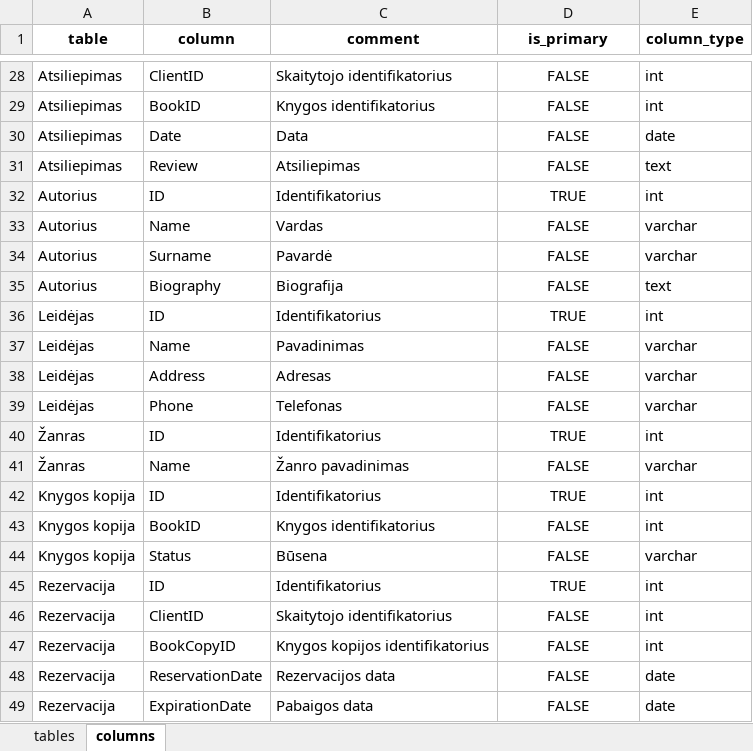
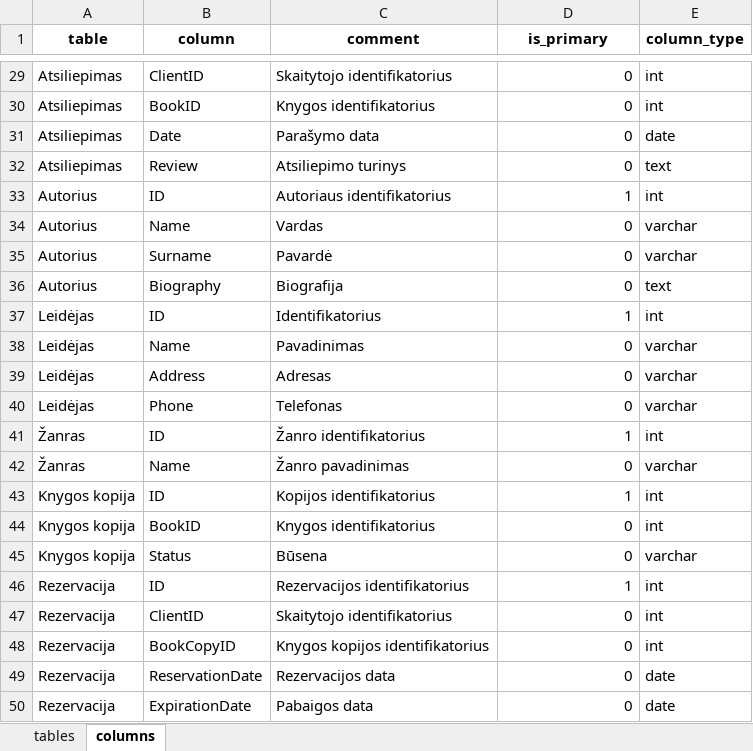
Before and after one commit to embar-/pdsa-grapher, an Excel workbook: sample_data/biblioteka_pdsa.xlsx, sheet columns, drawn as a sheet; only a part is shown, gaps mark what is left out; values as stored, in another font and other column widths than the file's, no borders; addresses are those after the commit; the diff covers the shown part only; the diff names each change by its address in the sheet, - before the commit and + after, or states it on an @@ line.

```diff
--- a/sample_data/biblioteka_pdsa.xlsx (sheet columns)
+++ b/sample_data/biblioteka_pdsa.xlsx (sheet columns)
-D29:D50 alignment: center
+D29:D50 alignment: right
-D29:D32 (is_primary): FALSE
+D29:D32 (is_primary): 0
-C31 (comment): Data
+C31 (comment): Parašymo data
-C32 (comment): Atsiliepimas
+C32 (comment): Atsiliepimo turinys
-C33 (comment): Identifikatorius
+C33 (comment): Autoriaus identifikatorius
-D33 (is_primary): TRUE
+D33 (is_primary): 1
-D34:D36 (is_primary): FALSE
+D34:D36 (is_primary): 0
-D37 (is_primary): TRUE
+D37 (is_primary): 1
-D38:D40 (is_primary): FALSE
+D38:D40 (is_primary): 0
-C41 (comment): Identifikatorius
+C41 (comment): Žanro identifikatorius
-D41 (is_primary): TRUE
+D41 (is_primary): 1
-D42 (is_primary): FALSE
+D42 (is_primary): 0
-C43 (comment): Identifikatorius
+C43 (comment): Kopijos identifikatorius
-D43 (is_primary): TRUE
+D43 (is_primary): 1
-D44:D45 (is_primary): FALSE
+D44:D45 (is_primary): 0
-C46 (comment): Identifikatorius
+C46 (comment): Rezervacijos identifikatorius
-D46 (is_primary): TRUE
+D46 (is_primary): 1
-D47:D50 (is_primary): FALSE
+D47:D50 (is_primary): 0
```
Also changed, not shown: 1 added row, 31 edited cells and cell formats elsewhere in this sheet, sheet tables, 3 other files.
